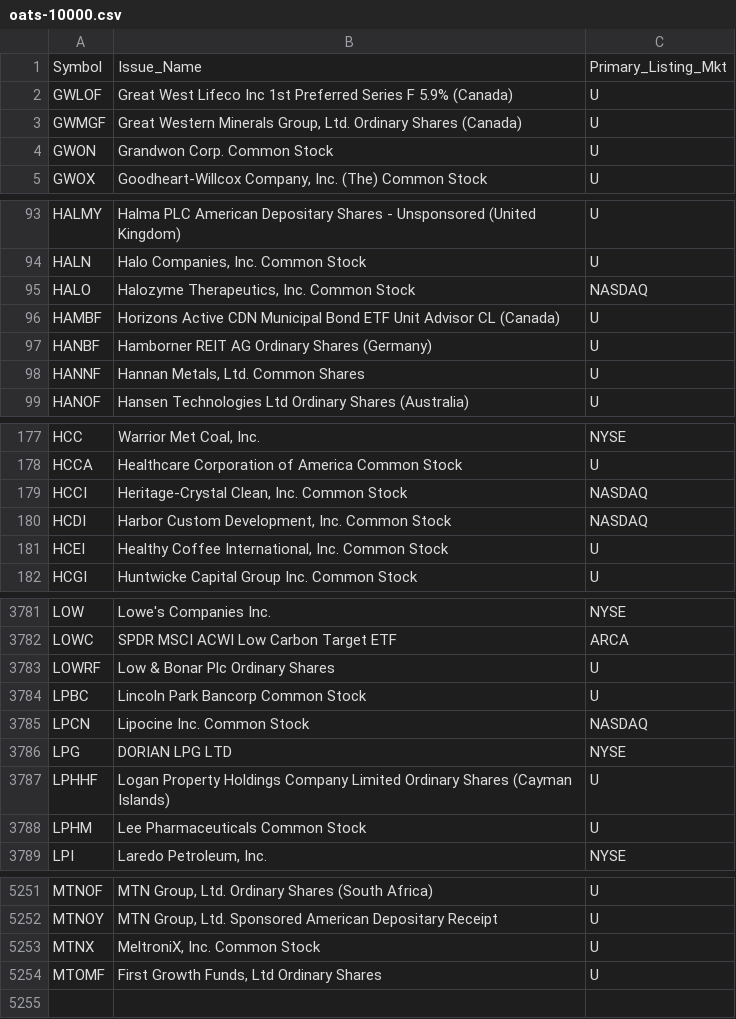
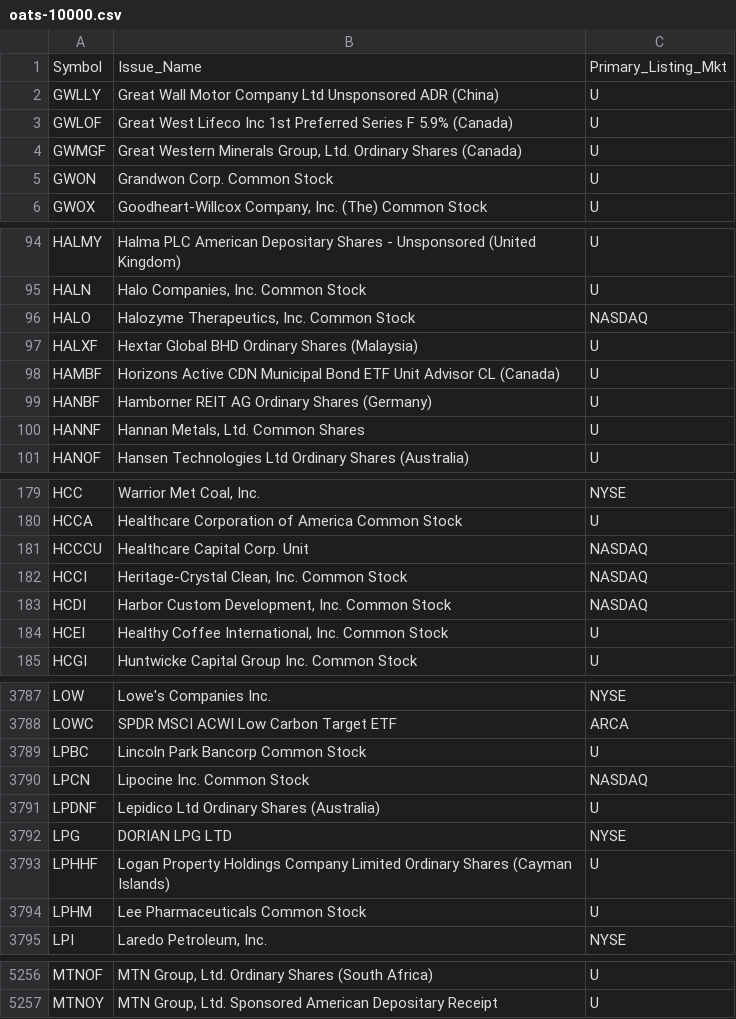
Before and after one commit to haoenhui/oats-reportable, a CSV file: oats-10000.csv, drawn as a sheet; only a part is shown, gaps mark what is left out; the diff covers the shown part only.

```diff
--- a/oats-10000.csv
+++ b/oats-10000.csv
@@ -1,2 +1,3 @@
 Symbol,Issue_Name,Primary_Listing_Mkt
+GWLLY,Great Wall Motor Company Ltd Unsponsored ADR (China),U
 GWLOF,Great West Lifeco Inc 1st Preferred Series F 5.9% (Canada),U
@@ -95,2 +96,3 @@ HALN,"Halo Companies, Inc. Common Stock",U
 HALO,"Halozyme Therapeutics, Inc. Common Stock",NASDAQ
+HALXF,Hextar Global BHD Ordinary Shares (Malaysia),U
 HAMBF,Horizons Active CDN Municipal Bond ETF Unit Advisor CL (Canada),U
@@ -178,2 +180,3 @@ HCC,"Warrior Met Coal, Inc.",NYSE
 HCCA,Healthcare Corporation of America Common Stock,U
+HCCCU,Healthcare Capital Corp. Unit,NASDAQ
 HCCI,"Heritage-Crystal Clean, Inc. Common Stock",NASDAQ
@@ -3782,5 +3788,5 @@ LOW,Lowe's Companies Inc.,NYSE
 LOWC,SPDR MSCI ACWI Low Carbon Target ETF,ARCA
-LOWRF,Low & Bonar Plc Ordinary Shares,U
 LPBC,Lincoln Park Bancorp Common Stock,U
 LPCN,Lipocine Inc. Common Stock,NASDAQ
+LPDNF,Lepidico Ltd Ordinary Shares (Australia),U
 LPG,DORIAN LPG LTD,NYSE
@@ -5252,3 +5257 @@ MTNOF,"MTN Group, Ltd. Ordinary Shares (South Africa)",U
 MTNOY,"MTN Group, Ltd. Sponsored American Depositary Receipt",U
-MTNX,"MeltroniX, Inc. Common Stock",U
-MTOMF,"First Growth Funds, Ltd Ordinary Shares",U
```
Also changed, not shown: 3 added rows, 1 removed row and 1 edited cell elsewhere in this file, oats-00000.csv, oats-05000.csv, 2 other files.
